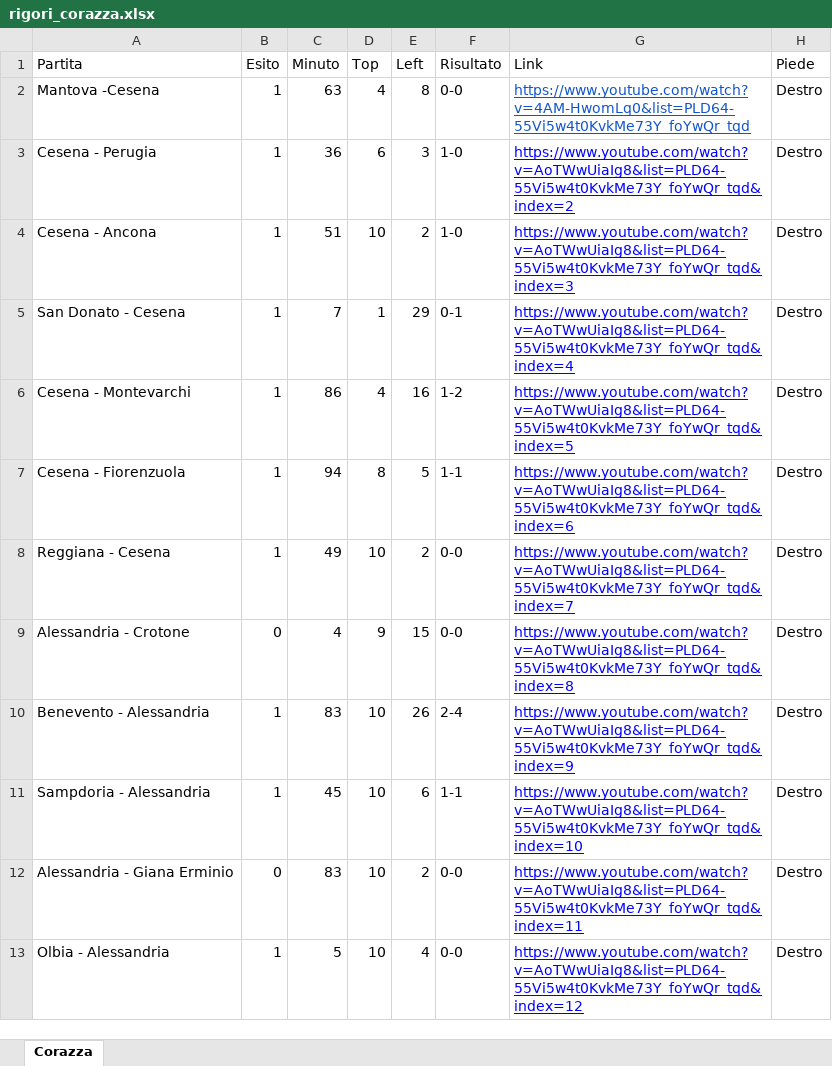
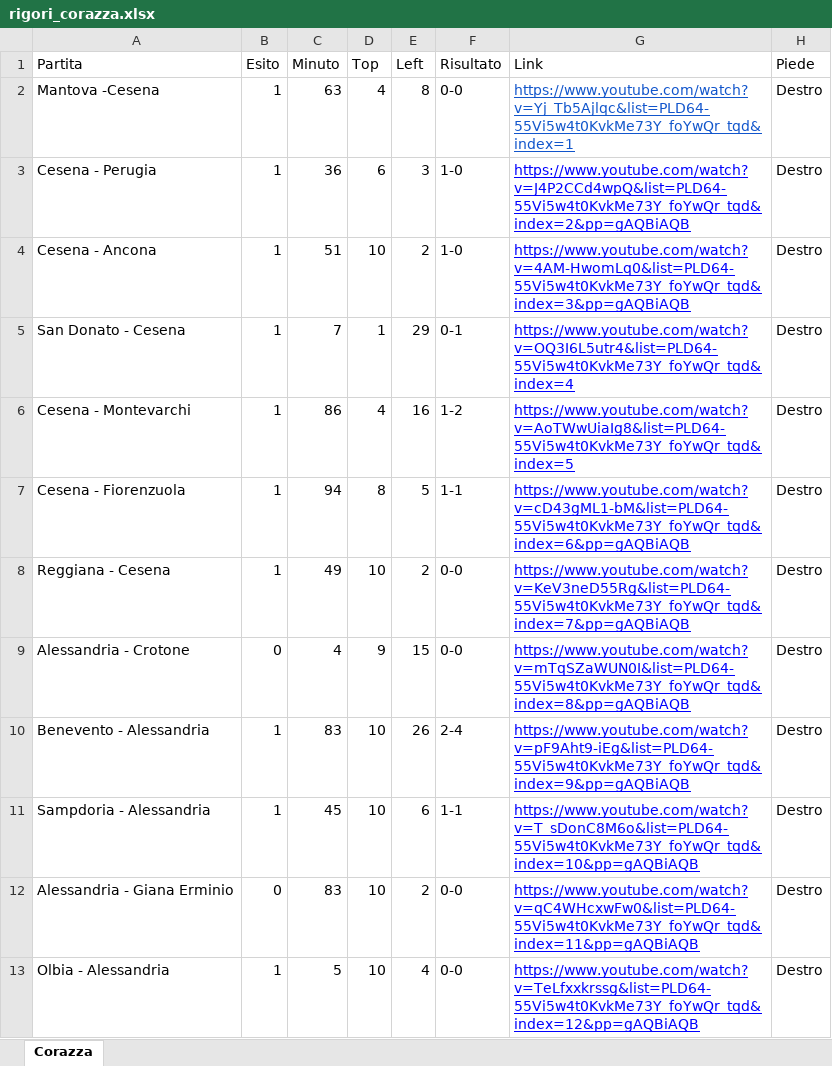
Before and after one commit to analisirigori/rigori_24-25, an Excel workbook: campionato/squadre/ascoli/corazza/rigori_corazza.xlsx, sheet Corazza, drawn as a sheet; values as stored, in another font and other column widths than the file's, no borders; charts and pictures not drawn; the diff names each change by its address in the sheet, - before the commit and + after, or states it on an @@ line.

Commit message:
fixed bugs on alagna and corazza

```diff
--- a/campionato/squadre/ascoli/corazza/rigori_corazza.xlsx (sheet Corazza)
+++ b/campionato/squadre/ascoli/corazza/rigori_corazza.xlsx (sheet Corazza)
-G2 (Link): https://www.youtube.com/watch?v=4AM-HwomLq0&list=PLD64-55Vi5w4t0KvkMe73Y_foYwQr_tqd
+G2 (Link): https://www.youtube.com/watch?v=Yj_Tb5Ajlqc&list=PLD64-55Vi5w4t0KvkMe73Y_foYwQr_tqd&index=1
-G3 (Link): https://www.youtube.com/watch?v=AoTWwUiaIg8&list=PLD64-55Vi5w4t0KvkMe73Y_foYwQr_tqd&index=2
+G3 (Link): https://www.youtube.com/watch?v=J4P2CCd4wpQ&list=PLD64-55Vi5w4t0KvkMe73Y_foYwQr_tqd&index=2&pp=gAQBiAQB
-G4 (Link): https://www.youtube.com/watch?v=AoTWwUiaIg8&list=PLD64-55Vi5w4t0KvkMe73Y_foYwQr_tqd&index=3
+G4 (Link): https://www.youtube.com/watch?v=4AM-HwomLq0&list=PLD64-55Vi5w4t0KvkMe73Y_foYwQr_tqd&index=3&pp=gAQBiAQB
-G5 (Link): https://www.youtube.com/watch?v=AoTWwUiaIg8&list=PLD64-55Vi5w4t0KvkMe73Y_foYwQr_tqd&index=4
+G5 (Link): https://www.youtube.com/watch?v=OQ3I6L5utr4&list=PLD64-55Vi5w4t0KvkMe73Y_foYwQr_tqd&index=4
-G7 (Link): https://www.youtube.com/watch?v=AoTWwUiaIg8&list=PLD64-55Vi5w4t0KvkMe73Y_foYwQr_tqd&index=6
+G7 (Link): https://www.youtube.com/watch?v=cD43gML1-bM&list=PLD64-55Vi5w4t0KvkMe73Y_foYwQr_tqd&index=6&pp=gAQBiAQB
-G8 (Link): https://www.youtube.com/watch?v=AoTWwUiaIg8&list=PLD64-55Vi5w4t0KvkMe73Y_foYwQr_tqd&index=7
+G8 (Link): https://www.youtube.com/watch?v=KeV3neD55Rg&list=PLD64-55Vi5w4t0KvkMe73Y_foYwQr_tqd&index=7&pp=gAQBiAQB
-G9 (Link): https://www.youtube.com/watch?v=AoTWwUiaIg8&list=PLD64-55Vi5w4t0KvkMe73Y_foYwQr_tqd&index=8
+G9 (Link): https://www.youtube.com/watch?v=mTqSZaWUN0I&list=PLD64-55Vi5w4t0KvkMe73Y_foYwQr_tqd&index=8&pp=gAQBiAQB
-G10 (Link): https://www.youtube.com/watch?v=AoTWwUiaIg8&list=PLD64-55Vi5w4t0KvkMe73Y_foYwQr_tqd&index=9
+G10 (Link): https://www.youtube.com/watch?v=pF9Aht9-iEg&list=PLD64-55Vi5w4t0KvkMe73Y_foYwQr_tqd&index=9&pp=gAQBiAQB
-G11 (Link): https://www.youtube.com/watch?v=AoTWwUiaIg8&list=PLD64-55Vi5w4t0KvkMe73Y_foYwQr_tqd&index=10
+G11 (Link): https://www.youtube.com/watch?v=T_sDonC8M6o&list=PLD64-55Vi5w4t0KvkMe73Y_foYwQr_tqd&index=10&pp=gAQBiAQB
-G12 (Link): https://www.youtube.com/watch?v=AoTWwUiaIg8&list=PLD64-55Vi5w4t0KvkMe73Y_foYwQr_tqd&index=11
+G12 (Link): https://www.youtube.com/watch?v=qC4WHcxwFw0&list=PLD64-55Vi5w4t0KvkMe73Y_foYwQr_tqd&index=11&pp=gAQBiAQB
-G13 (Link): https://www.youtube.com/watch?v=AoTWwUiaIg8&list=PLD64-55Vi5w4t0KvkMe73Y_foYwQr_tqd&index=12
+G13 (Link): https://www.youtube.com/watch?v=TeLfxxkrssg&list=PLD64-55Vi5w4t0KvkMe73Y_foYwQr_tqd&index=12&pp=gAQBiAQB
```
Also changed, not shown: 6 other files.
